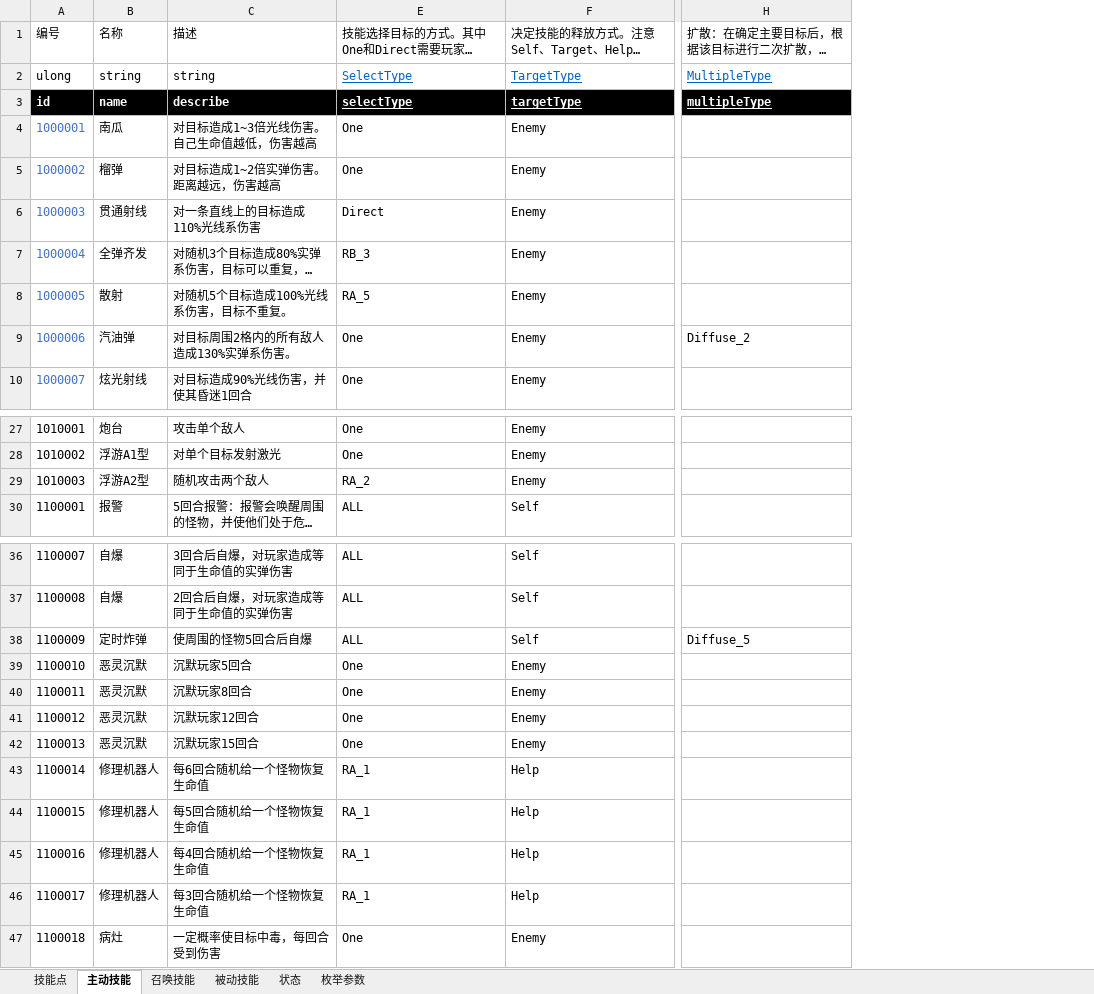
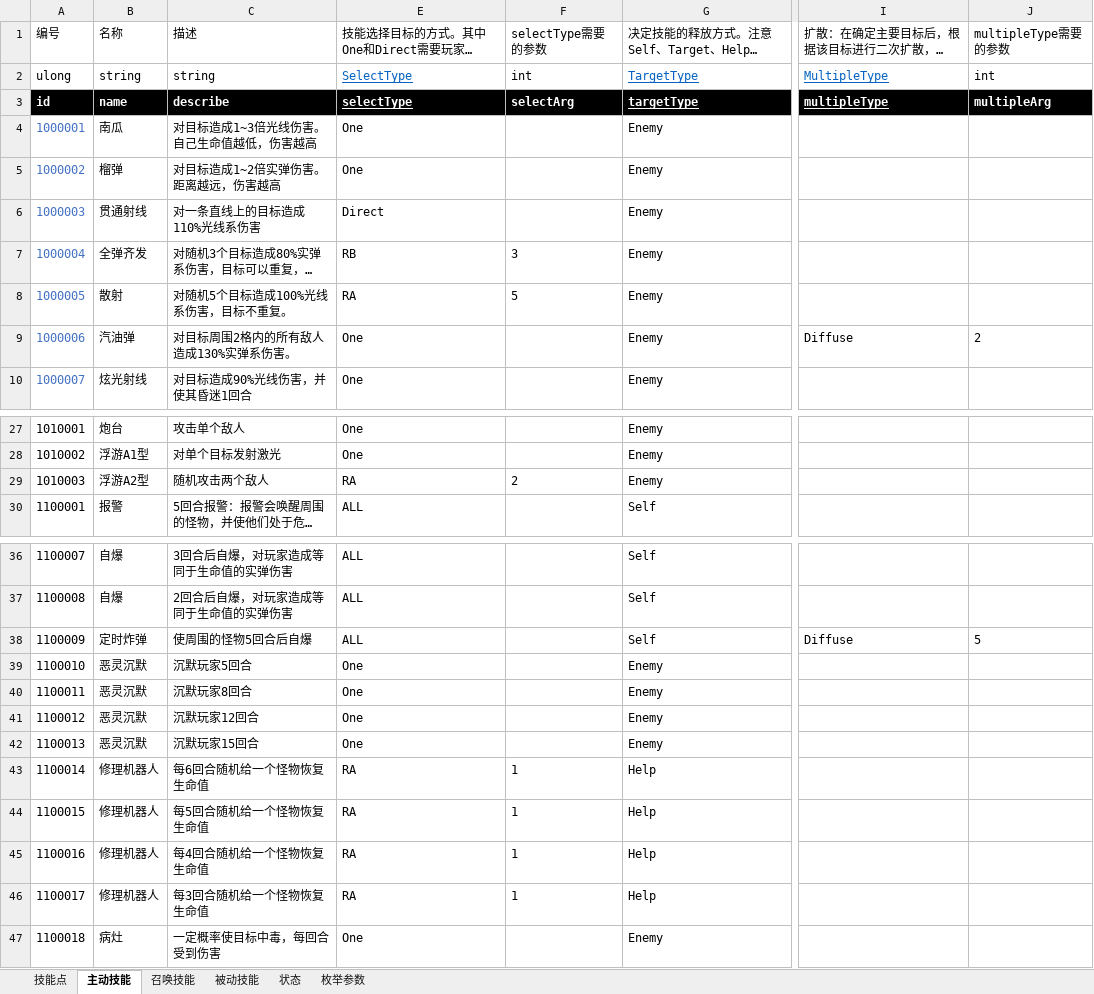
Before and after one commit to Canvastudio/Prometheus, an Excel workbook: Design/原始配置表/技能.xlsm, sheet 主动技能, drawn as a sheet; only a part is shown, gaps mark what is left out; long unchanged cells end in …; values as stored, in another font and other column widths than the file's, no borders; conditional formats and table styles not drawn; addresses are those after the commit; the diff names each change by its address in the sheet, - before the commit and + after, or states it on an @@ line.

```diff
--- a/Design/原始配置表/技能.xlsm (sheet 主动技能)
+++ b/Design/原始配置表/技能.xlsm (sheet 主动技能)
+column F, rows 1-8: selectType需要的参数 | int | selectArg |  |  |  | 3 | 5; row 29: 2; rows 43-46: all 1
+column J, rows 1-9: multipleType需要的参数 | int | multipleArg |  |  |  |  |  | 2; row 38: 5
-E7: RB_3
+E7: RB
-E8: RA_5
+E8: RA
-I9: Diffuse_2
+I9: Diffuse
-E29: RA_2
+E29: RA
-I38: Diffuse_5
+I38: Diffuse
-E43:E46: RA_1
+E43:E46: RA
```
Also changed, not shown: sheet 枚举参数, sheet 召唤技能, formulas that keep their value, 3 other files.
